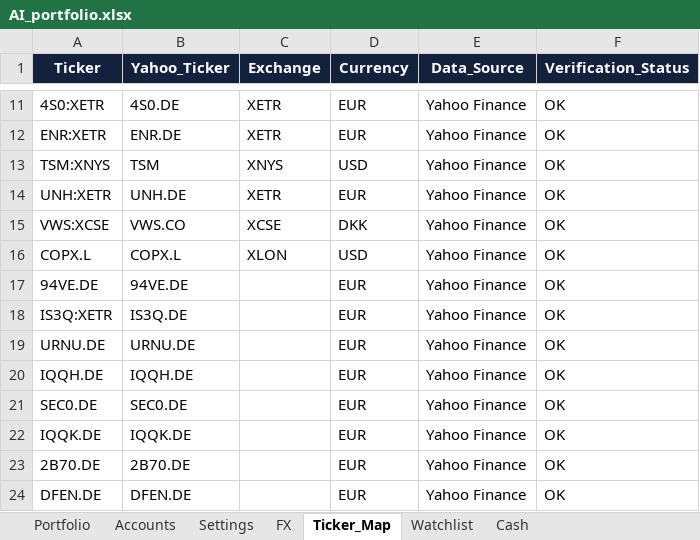
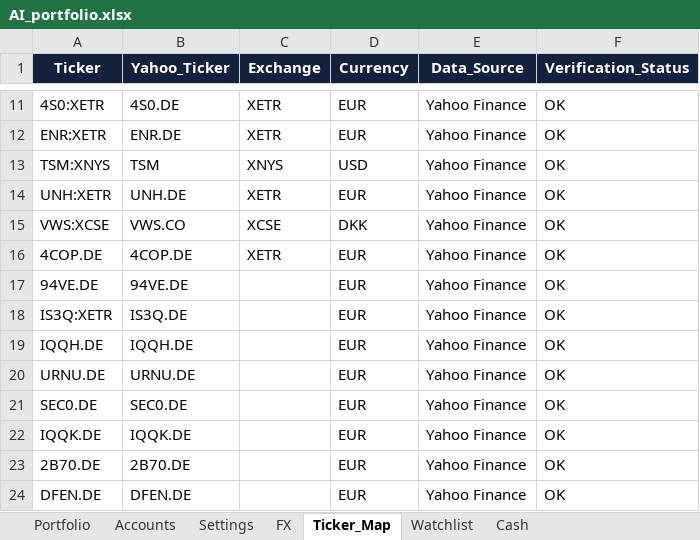
Before and after one commit to tonnirasmussen70/Investment-OS, an Excel workbook: data/AI_portfolio.xlsx, sheet Ticker_Map, drawn as a sheet; only a part is shown, gaps mark what is left out; values as stored, in another font and other column widths than the file's, no borders; table styles not drawn; removed rows and columns are numbered as before the commit, all else as after; the diff names each change by its address in the sheet, - before the commit and + after, or states it on an @@ line.

```diff
--- a/data/AI_portfolio.xlsx (sheet Ticker_Map)
+++ b/data/AI_portfolio.xlsx (sheet Ticker_Map)
-row 16: COPX.L | COPX.L | XLON | USD | Yahoo Finance | OK
+row 16: 4COP.DE | 4COP.DE | XETR | EUR | Yahoo Finance | OK
@@ row 20 moved to row 19: IQQH.DE @@
```
Also changed, not shown: sheet Watchlist, sheet Portfolio, sheet Cash.
